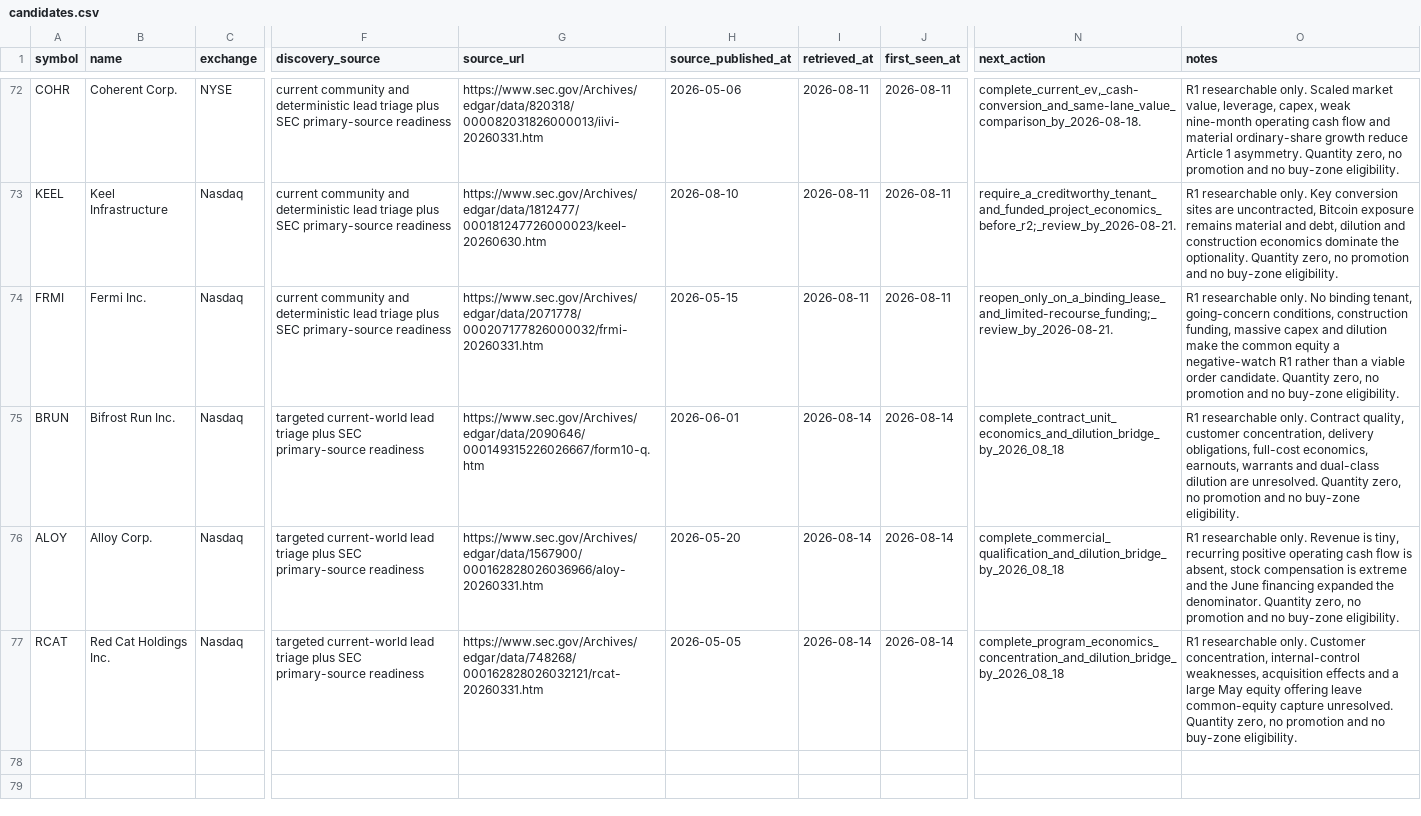
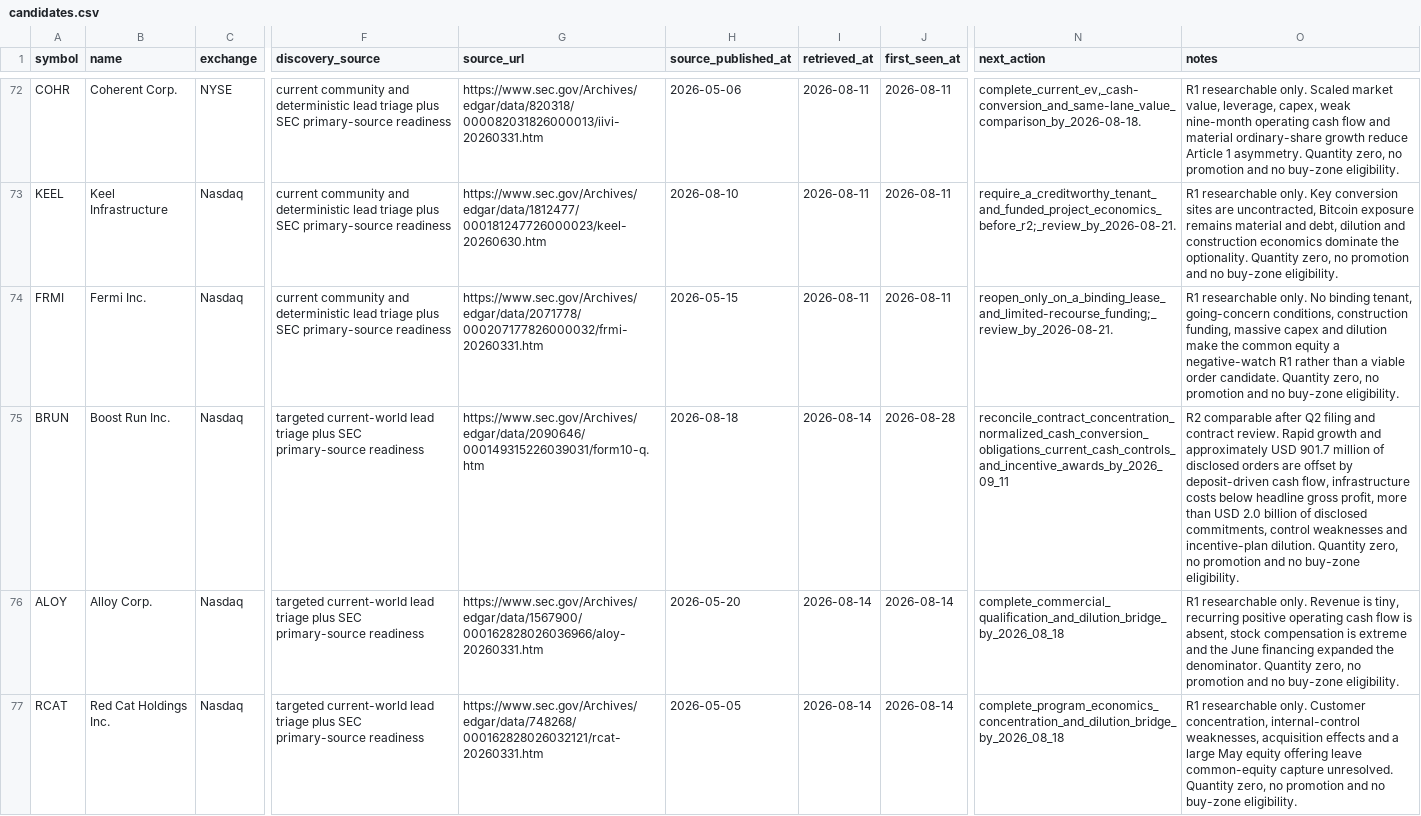
Before and after one commit to WineChord/invest, a CSV file: research/discovery/candidates.csv, drawn as a sheet; only a part is shown, gaps mark what is left out; the diff names each change by its address in the sheet, - before the commit and + after, or states it on an @@ line.

```diff
--- a/research/discovery/candidates.csv
+++ b/research/discovery/candidates.csv
-B75 (name): Bifrost Run Inc.
+B75 (name): Boost Run Inc.
-G75 (source_url): https://www.sec.gov/Archives/edgar/data/2090646/000149315226026667/form10-q.htm
+G75 (source_url): https://www.sec.gov/Archives/edgar/data/2090646/000149315226039031/form10-q.htm
-H75 (source_published_at): 2026-06-01
+H75 (source_published_at): 2026-08-18
-J75 (first_seen_at): 2026-08-14
+J75 (first_seen_at): 2026-08-28
-N75 (next_action): complete_contract_unit_economics_and_dilution_bridge_by_2026_08_18
+N75 (next_action): reconcile_contract_concentration_normalized_cash_conversion_obligations_current_cash_controls_and_incentive_awards_by_2026_09_11
-O75 (notes): R1 researchable only. Contract quality, customer concentration, delivery obligations, full-cost economics, earnouts, warrants and dual-class dilution are unresolved. Quantity zero,…
+O75 (notes): R2 comparable after Q2 filing and contract review. Rapid growth and approximately USD 901.7 million of disclosed orders are offset by deposit-driven cash flow, infrastructure costs below headline gross profit, more than USD 2.0 billion of disclosed commitments, control weaknesses and incentive-plan dilution. Quantity zero,…
```
Also changed, not shown: data/account/equity_curve.csv, data/account/ledger.csv, 40 other files.
